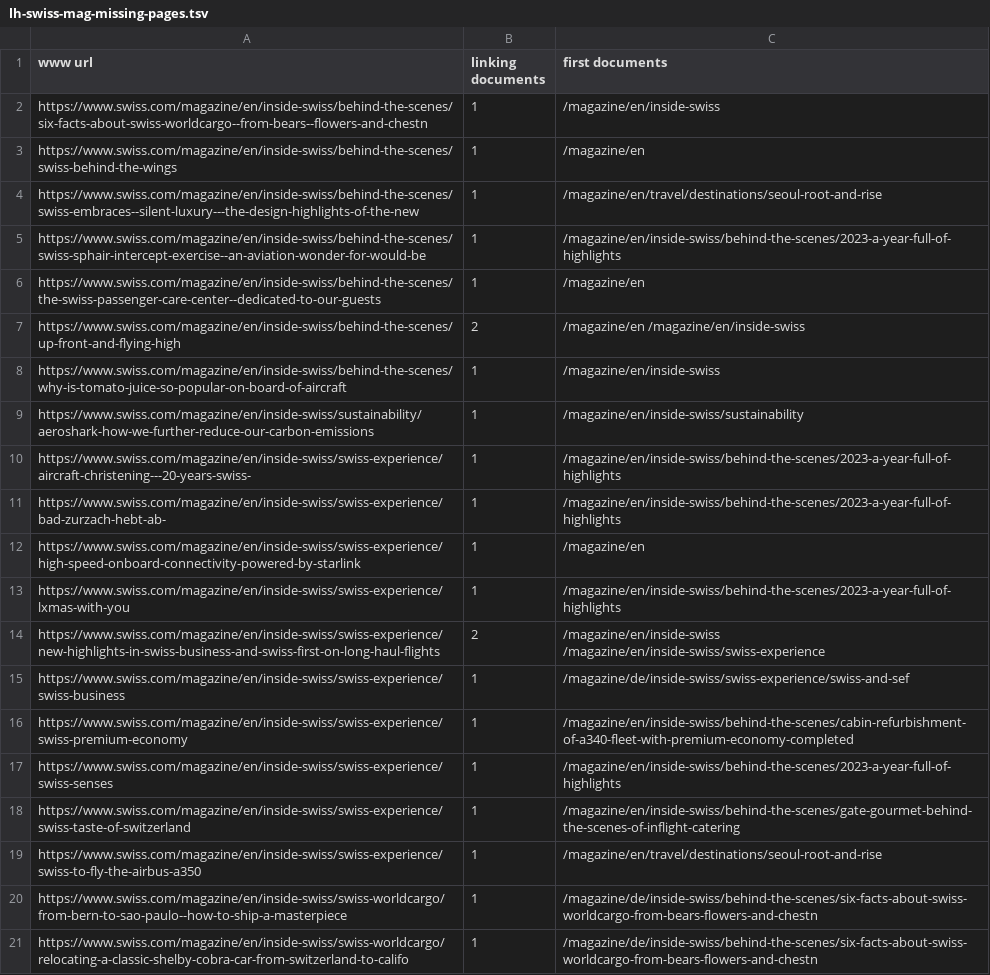
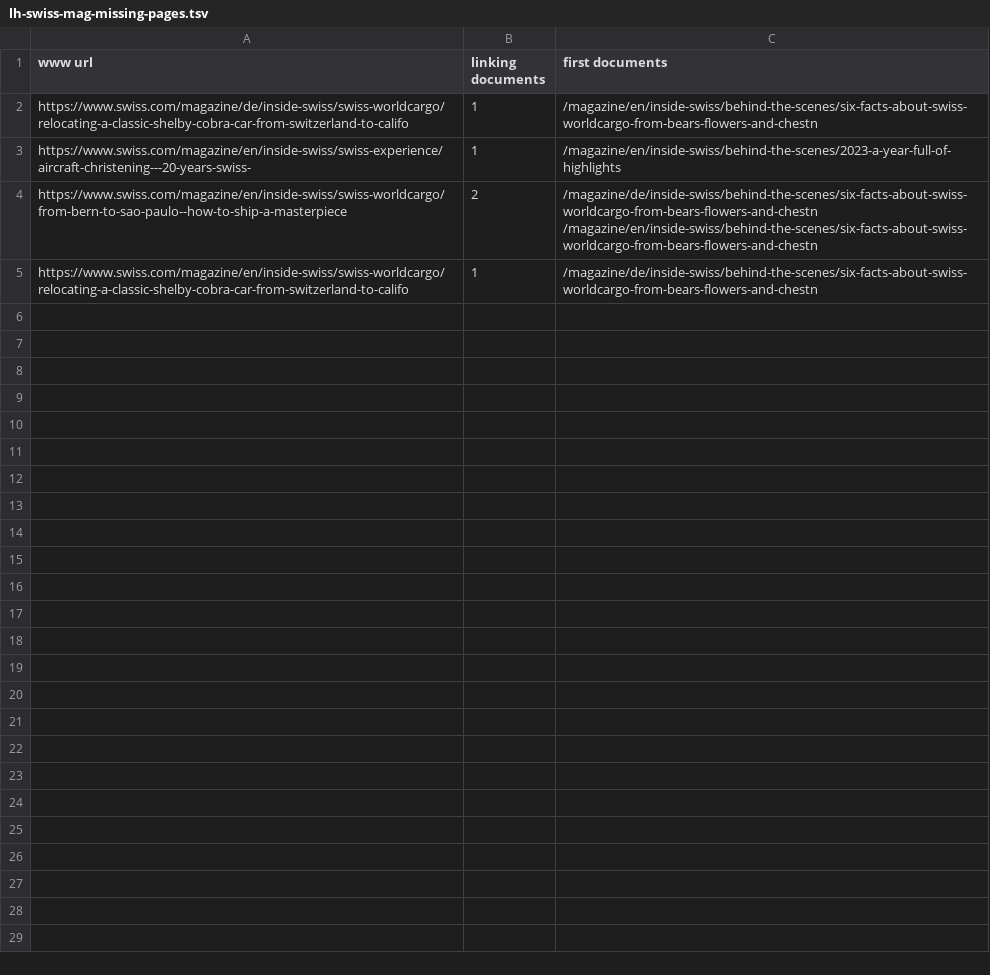
Before and after one commit to moved-permanently/lh-com, a TSV file: tools/reports/lh-swiss-mag-missing-pages.tsv, drawn as a sheet; only a part is shown; the diff covers the shown part only.

```diff
--- a/tools/reports/lh-swiss-mag-missing-pages.tsv
+++ b/tools/reports/lh-swiss-mag-missing-pages.tsv
@@ -1,21 +1,5 @@
 www url	linking documents	first documents
-https://www.swiss.com/magazine/en/inside-swiss/behind-the-scenes/six-facts-about-swiss-worldcargo--from-bears--flowers-and-chestn	1	/magazine/en/inside-swiss
-https://www.swiss.com/magazine/en/inside-swiss/behind-the-scenes/swiss-behind-the-wings	1	/magazine/en
-https://www.swiss.com/magazine/en/inside-swiss/behind-the-scenes/swiss-embraces--silent-luxury---the-design-highlights-of-the-new	1	/magazine/en/travel/destinations/seoul-root-and-rise
-https://www.swiss.com/magazine/en/inside-swiss/behind-the-scenes/swiss-sphair-intercept-exercise--an-aviation-wonder-for-would-be	1	/magazine/en/inside-swiss/behind-the-scenes/2023-a-year-full-of-highlights
-https://www.swiss.com/magazine/en/inside-swiss/behind-the-scenes/the-swiss-passenger-care-center--dedicated-to-our-guests	1	/magazine/en
-https://www.swiss.com/magazine/en/inside-swiss/behind-the-scenes/up-front-and-flying-high	2	/magazine/en /magazine/en/inside-swiss
-https://www.swiss.com/magazine/en/inside-swiss/behind-the-scenes/why-is-tomato-juice-so-popular-on-board-of-aircraft	1	/magazine/en/inside-swiss
-https://www.swiss.com/magazine/en/inside-swiss/sustainability/aeroshark-how-we-further-reduce-our-carbon-emissions	1	/magazine/en/inside-swiss/sustainability
+https://www.swiss.com/magazine/de/inside-swiss/swiss-worldcargo/relocating-a-classic-shelby-cobra-car-from-switzerland-to-califo	1	/magazine/en/inside-swiss/behind-the-scenes/six-facts-about-swiss-worldcargo-from-bears-flowers-and-chestn
 https://www.swiss.com/magazine/en/inside-swiss/swiss-experience/aircraft-christening---20-years-swiss-	1	/magazine/en/inside-swiss/behind-the-scenes/2023-a-year-full-of-highlights
-https://www.swiss.com/magazine/en/inside-swiss/swiss-experience/bad-zurzach-hebt-ab-	1	/magazine/en/inside-swiss/behind-the-scenes/2023-a-year-full-of-highlights
-https://www.swiss.com/magazine/en/inside-swiss/swiss-experience/high-speed-onboard-connectivity-powered-by-starlink	1	/magazine/en
-https://www.swiss.com/magazine/en/inside-swiss/swiss-experience/lxmas-with-you	1	/magazine/en/inside-swiss/behind-the-scenes/2023-a-year-full-of-highlights
-https://www.swiss.com/magazine/en/inside-swiss/swiss-experience/new-highlights-in-swiss-business-and-swiss-first-on-long-haul-flights	2	/magazine/en/inside-swiss /magazine/en/inside-swiss/swiss-experience
-https://www.swiss.com/magazine/en/inside-swiss/swiss-experience/swiss-business	1	/magazine/de/inside-swiss/swiss-experience/swiss-and-sef
-https://www.swiss.com/magazine/en/inside-swiss/swiss-experience/swiss-premium-economy	1	/magazine/en/inside-swiss/behind-the-scenes/cabin-refurbishment-of-a340-fleet-with-premium-economy-completed
-https://www.swiss.com/magazine/en/inside-swiss/swiss-experience/swiss-senses	1	/magazine/en/inside-swiss/behind-the-scenes/2023-a-year-full-of-highlights
-https://www.swiss.com/magazine/en/inside-swiss/swiss-experience/swiss-taste-of-switzerland	1	/magazine/en/inside-swiss/behind-the-scenes/gate-gourmet-behind-the-scenes-of-inflight-catering
-https://www.swiss.com/magazine/en/inside-swiss/swiss-experience/swiss-to-fly-the-airbus-a350	1	/magazine/en/travel/destinations/seoul-root-and-rise
-https://www.swiss.com/magazine/en/inside-swiss/swiss-worldcargo/from-bern-to-sao-paulo--how-to-ship-a-masterpiece	1	/magazine/de/inside-swiss/behind-the-scenes/six-facts-about-swiss-worldcargo-from-bears-flowers-and-chestn
+https://www.swiss.com/magazine/en/inside-swiss/swiss-worldcargo/from-bern-to-sao-paulo--how-to-ship-a-masterpiece	2	/magazine/de/inside-swiss/behind-the-scenes/six-facts-about-swiss-worldcargo-from-bears-flowers-and-chestn /magazine/en/inside-swiss/behind-the-scenes/six-facts-about-swiss-worldcargo-from-bears-flowers-and-chestn
 https://www.swiss.com/magazine/en/inside-swiss/swiss-worldcargo/relocating-a-classic-shelby-cobra-car-from-switzerland-to-califo	1	/magazine/de/inside-swiss/behind-the-scenes/six-facts-about-swiss-worldcargo-from-bears-flowers-and-chestn
```
Also changed, not shown: 19 removed rows elsewhere in this file, tools/reports/lh-swiss-mag-not-imported.tsv, tools/reports/lh-swiss-sub-missing-pages.tsv, 9 other files.
